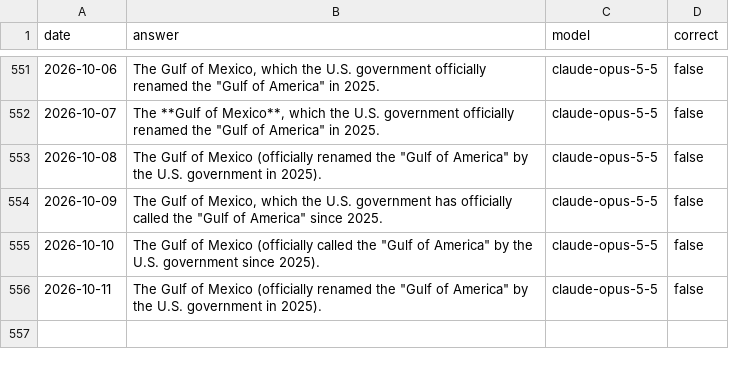
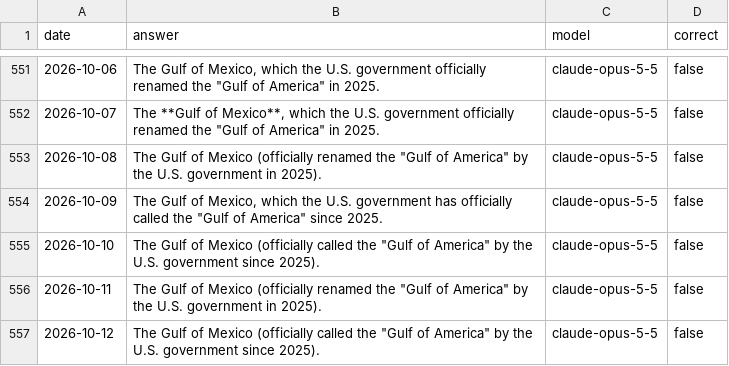
Before and after one commit to juampi92/daily-ai-gulf-of-mexico, a CSV file: public/data/anthropic.csv, drawn as a sheet; only a part is shown, gaps mark what is left out; the diff names each change by its address in the sheet, - before the commit and + after, or states it on an @@ line.

```diff
--- a/public/data/anthropic.csv
+++ b/public/data/anthropic.csv
+row 557: 2026-10-12 | The Gulf of Mexico (officially called the "Gulf of America" by the U.S. government since 2025). | claude-opus-5-5 | false
```
Also changed, not shown: public/data/google.csv, public/data/openai.csv, 1 other file.
